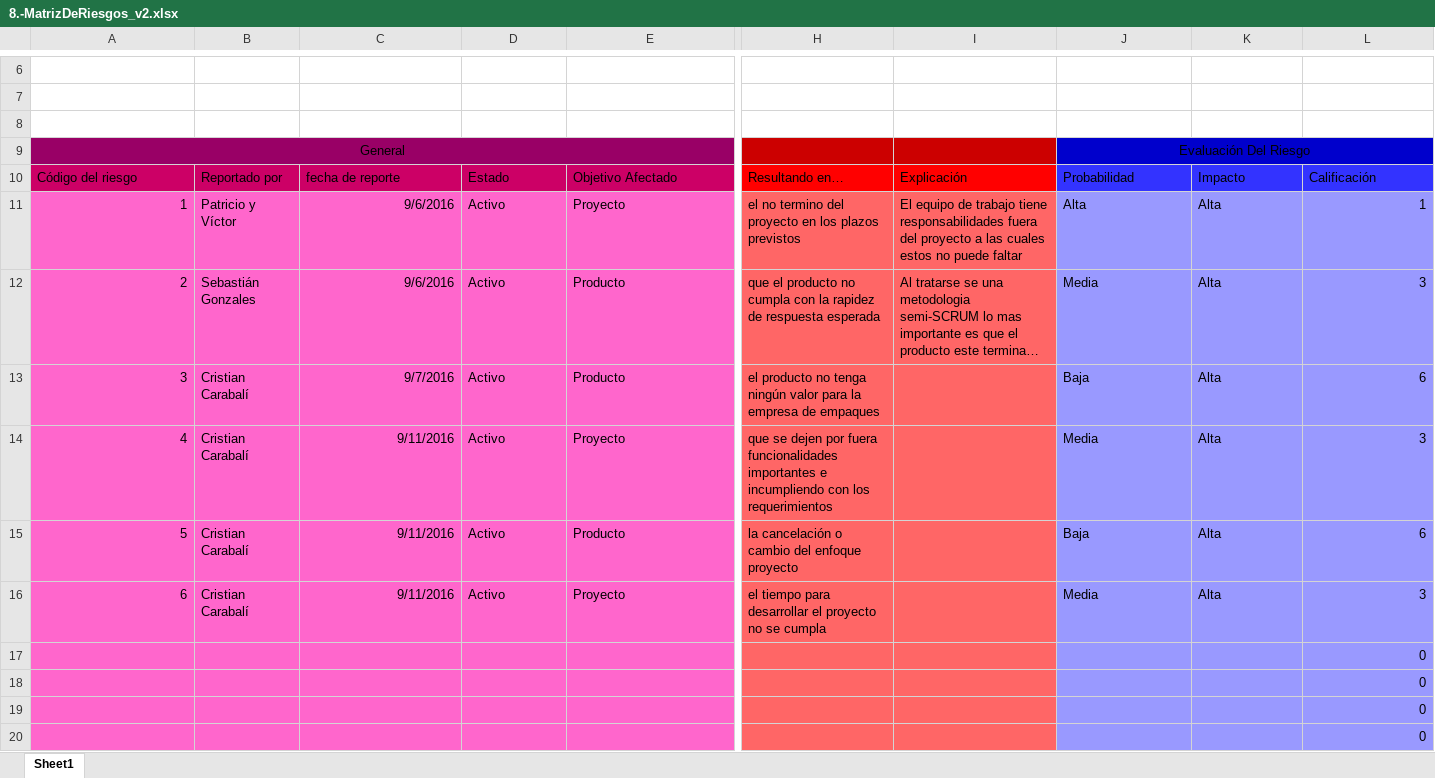
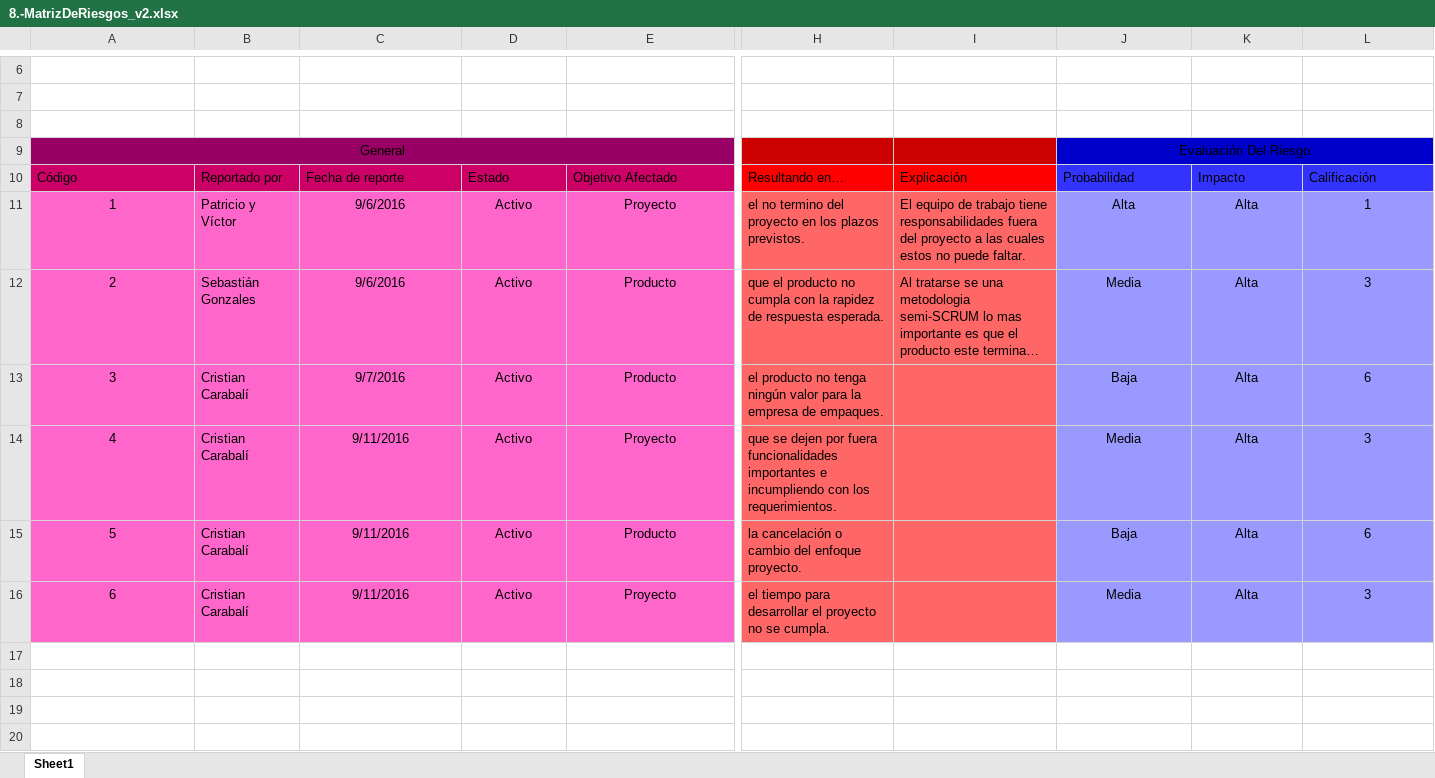
Before and after one commit to arevaloarboled/GranScala, an Excel workbook: Documentos_proyecto/8.-MatrizDeRiesgos_v2.xlsx, sheet Sheet1, drawn as a sheet; only a part is shown, gaps mark what is left out; long unchanged cells end in …; values as stored, in another font and other column widths than the file's, no borders; conditional formats not drawn; rows hold the shown columns only; the diff names each change by its address in the sheet, - before the commit and + after, or states it on an @@ line.

Commit message:
Cambios en el formato.

```diff
--- a/Documentos_proyecto/8.-MatrizDeRiesgos_v2.xlsx (sheet Sheet1)
+++ b/Documentos_proyecto/8.-MatrizDeRiesgos_v2.xlsx (sheet Sheet1)
@@ column A renumbered in row 10 @@
-C10: fecha de reporte
+C10: Fecha de reporte
-A11:A16 alignment: right
+A11:A16 alignment: center
-C11:C16 alignment: right
+C11:C16 alignment: center
-D11:E16 alignment: left
+D11:E16 alignment: center
-H11: …los plazos previstos
+H11: …los plazos previstos.
-I11: …no puede faltar
+I11: …no puede faltar.
-J11:K16 alignment: left
+J11:K16 alignment: center
-L11:L16 alignment: right
+L11:L16 alignment: center
-H12: …de respuesta esperada
+H12: …de respuesta esperada.
-H13: …empresa de empaques
+H13: …empresa de empaques.
-H14: …con los requerimientos
+H14: …con los requerimientos.
-H15: la cancelación o cambio del enfoque proyecto
+H15: la cancelación o cambio del enfoque proyecto.
-H16: …no se cumpla
+H16: …no se cumpla.
-row 17:  |  |  |  |  |  |  |  |  | 0
-row 18:  |  |  |  |  |  |  |  |  | 0
-row 19:  |  |  |  |  |  |  |  |  | 0
-row 20:  |  |  |  |  |  |  |  |  | 0
```
